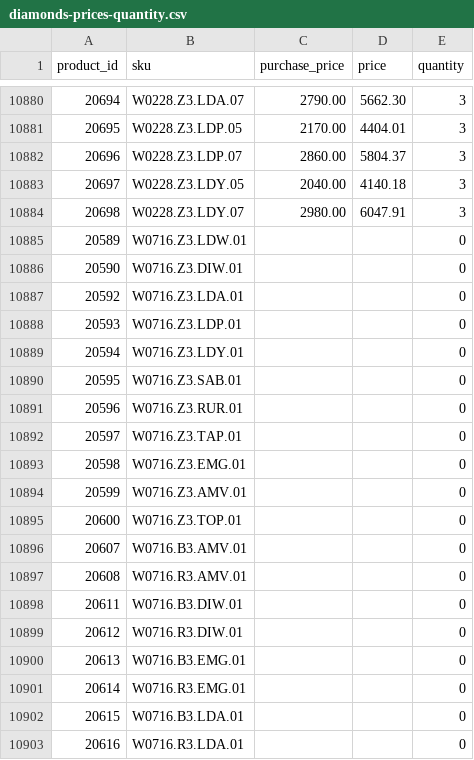
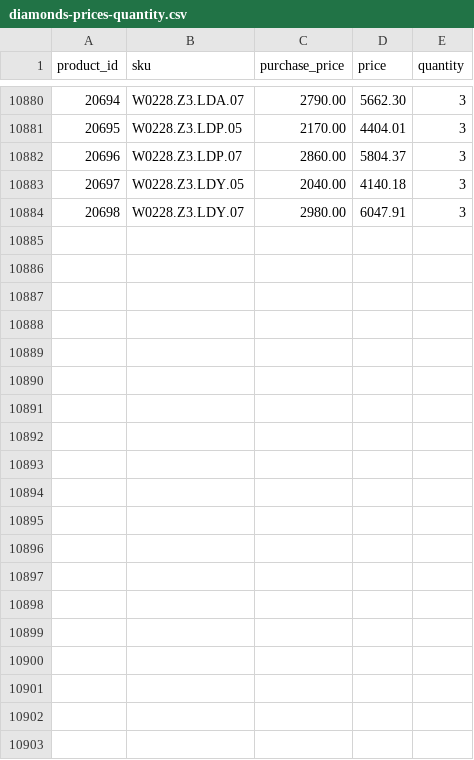
Before and after one commit to G-LOVRIN/BestDiamonds-CSV, a CSV file: diamonds-prices-quantity.csv, drawn as a sheet; only a part is shown, gaps mark what is left out; the diff covers the shown part only.

```diff
--- a/diamonds-prices-quantity.csv
+++ b/diamonds-prices-quantity.csv
@@ -10884,20 +10884 @@ product_id,sku,purchase_price,price,quantity
 20698,W0228.Z3.LDY.07,2980.00,6047.91,3
-20589,W0716.Z3.LDW.01,,,0
-20590,W0716.Z3.DIW.01,,,0
-20592,W0716.Z3.LDA.01,,,0
-20593,W0716.Z3.LDP.01,,,0
-20594,W0716.Z3.LDY.01,,,0
-20595,W0716.Z3.SAB.01,,,0
-20596,W0716.Z3.RUR.01,,,0
-20597,W0716.Z3.TAP.01,,,0
-20598,W0716.Z3.EMG.01,,,0
-20599,W0716.Z3.AMV.01,,,0
-20600,W0716.Z3.TOP.01,,,0
-20607,W0716.B3.AMV.01,,,0
-20608,W0716.R3.AMV.01,,,0
-20611,W0716.B3.DIW.01,,,0
-20612,W0716.R3.DIW.01,,,0
-20613,W0716.B3.EMG.01,,,0
-20614,W0716.R3.EMG.01,,,0
-20615,W0716.B3.LDA.01,,,0
-20616,W0716.R3.LDA.01,,,0
```
Also changed, not shown: 36 removed rows elsewhere in this file, 1 other file.
